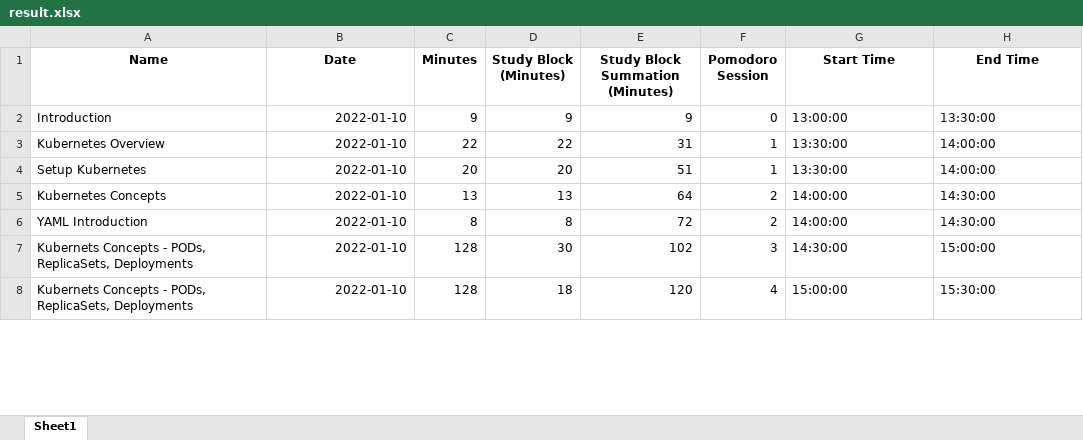
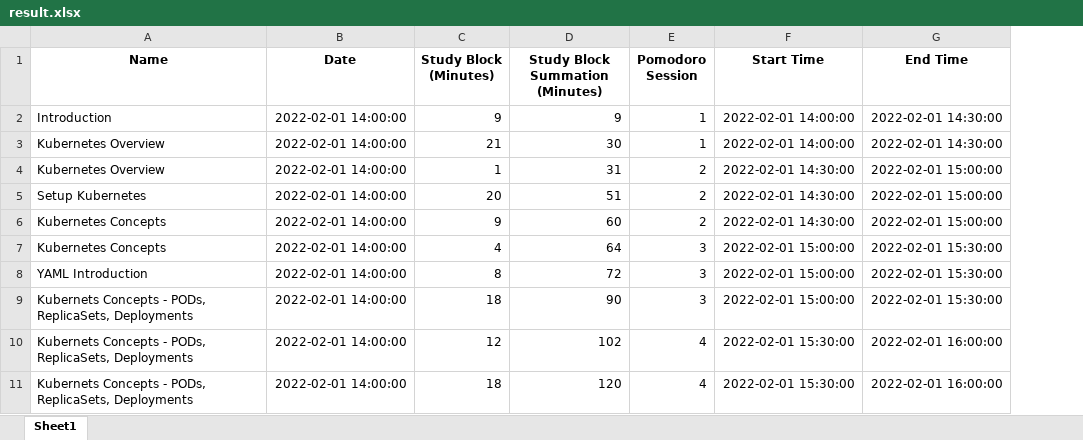
Before and after one commit to mjki4hj3/get-scheduled, an Excel workbook: data/result.xlsx, sheet Sheet1, drawn as a sheet; only a part is shown; values as stored, in another font and other column widths than the file's, no borders; removed rows and columns are numbered as before the commit, all else as after; the diff covers the shown part only; the diff names each change by its address in the sheet, - before the commit and + after, or states it on an @@ line.

Commit message:
standardised units to minutes and pomodoro column fixed

```diff
--- a/data/result.xlsx (sheet Sheet1)
+++ b/data/result.xlsx (sheet Sheet1)
-column C (Minutes), rows 2-8: 9 | 22 | 20 | 13 | 8 | 128 | 128
-B2:B3 (Date): 2022-01-10
+B2:B3 (Date): 2022-02-01 14:00:00
-E2 (Pomodoro Session): 0
+E2 (Pomodoro Session): 1
-F2 (Start Time): 13:00:00
+F2 (Start Time): 2022-02-01 14:00:00
-G2 (End Time): 13:30:00
+G2 (End Time): 2022-02-01 14:30:00
-C3 (Study Block (Minutes)): 22
+C3 (Study Block (Minutes)): 21
-D3 (Study Block Summation (Minutes)): 31
+D3 (Study Block Summation (Minutes)): 30
-F3 (Start Time): 13:30:00
+F3 (Start Time): 2022-02-01 14:00:00
-G3 (End Time): 14:00:00
+G3 (End Time): 2022-02-01 14:30:00
+row 4: Kubernetes Overview | 2022-02-01 14:00:00 | 1 | 31 | 2 | 2022-02-01 14:30:00 | 2022-02-01 15:00:00
-B5:B6 (Date): 2022-01-10
+B5:B6 (Date): 2022-02-01 14:00:00
-E5 (Pomodoro Session): 1
+E5 (Pomodoro Session): 2
-F5 (Start Time): 13:30:00
+F5 (Start Time): 2022-02-01 14:30:00
-G5 (End Time): 14:00:00
+G5 (End Time): 2022-02-01 15:00:00
-C6 (Study Block (Minutes)): 13
+C6 (Study Block (Minutes)): 9
-D6 (Study Block Summation (Minutes)): 64
+D6 (Study Block Summation (Minutes)): 60
-F6 (Start Time): 14:00:00
+F6 (Start Time): 2022-02-01 14:30:00
-G6 (End Time): 14:30:00
+G6 (End Time): 2022-02-01 15:00:00
+row 7: Kubernetes Concepts | 2022-02-01 14:00:00 | 4 | 64 | 3 | 2022-02-01 15:00:00 | 2022-02-01 15:30:00
-B8:B9 (Date): 2022-01-10
+B8:B9 (Date): 2022-02-01 14:00:00
-E8 (Pomodoro Session): 2
+E8 (Pomodoro Session): 3
-F8 (Start Time): 14:00:00
+F8 (Start Time): 2022-02-01 15:00:00
-G8 (End Time): 14:30:00
+G8 (End Time): 2022-02-01 15:30:00
-C9 (Study Block (Minutes)): 30
+C9 (Study Block (Minutes)): 18
-D9 (Study Block Summation (Minutes)): 102
+D9 (Study Block Summation (Minutes)): 90
-F9 (Start Time): 14:30:00
+F9 (Start Time): 2022-02-01 15:00:00
-G9 (End Time): 15:00:00
+G9 (End Time): 2022-02-01 15:30:00
+row 10: Kubernets Concepts - PODs, ReplicaSets, Deployments | 2022-02-01 14:00:00 | 12 | 102 | 4 | 2022-02-01 15:30:00 | 2022-02-01 16:00:00
-B11 (Date): 2022-01-10
+B11 (Date): 2022-02-01 14:00:00
-F11 (Start Time): 15:00:00
+F11 (Start Time): 2022-02-01 15:30:00
-G11 (End Time): 15:30:00
+G11 (End Time): 2022-02-01 16:00:00
```
Also changed, not shown: 1 added row and 36 edited cells elsewhere in this sheet, 2 other files.
